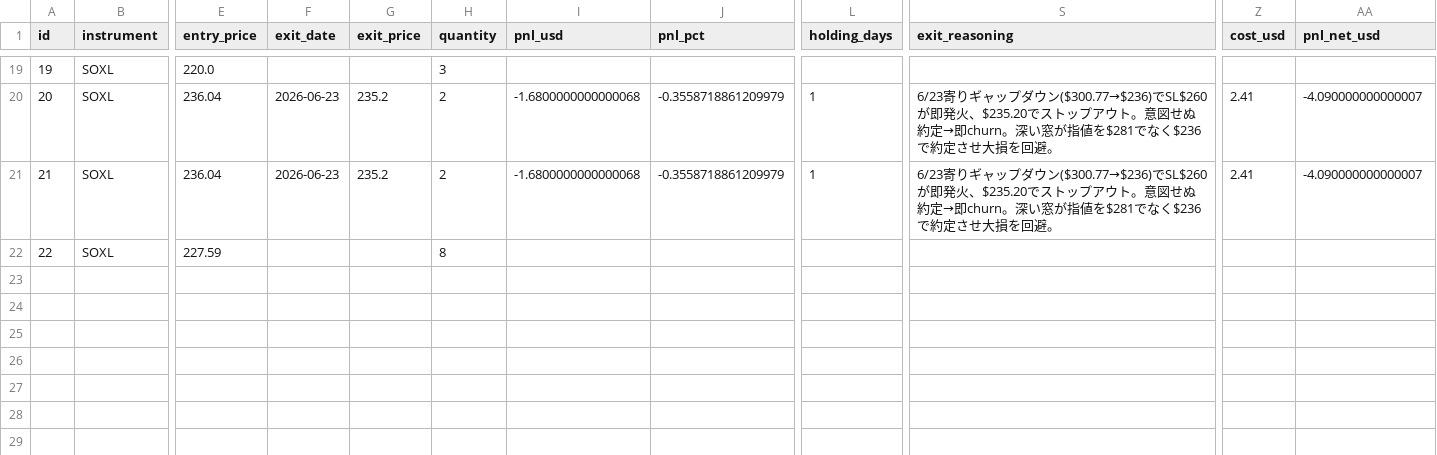
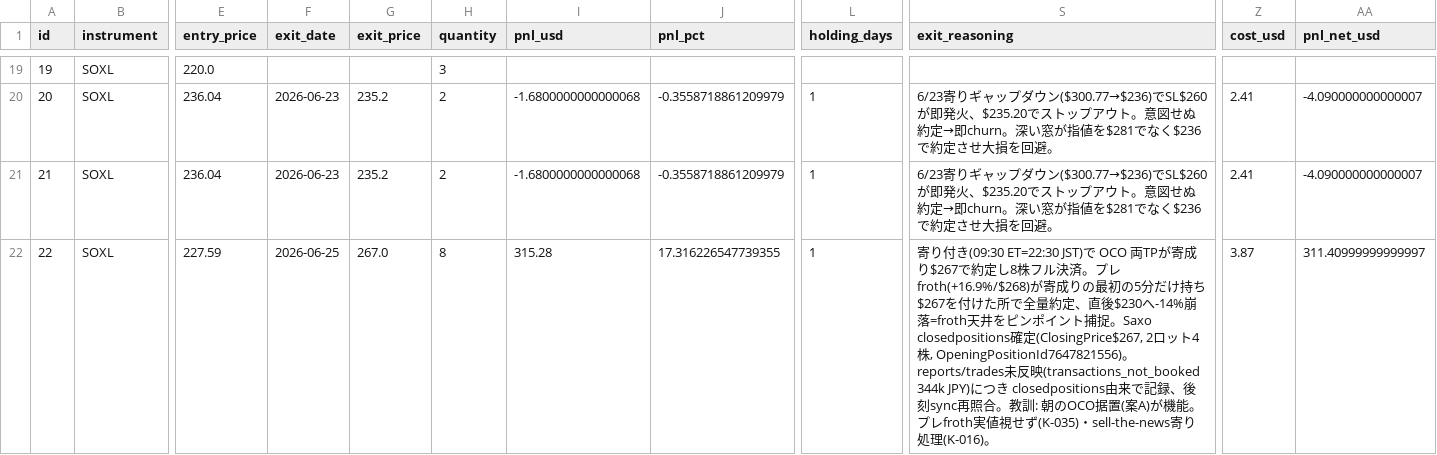
Before and after one commit to ksyunnnn/Master-Sensei, a CSV file: data/db_export/trades.csv, drawn as a sheet; only a part is shown, gaps mark what is left out; the diff covers the shown part only; the diff names each change by its address in the sheet, - before the commit and + after, or states it on an @@ line.

```diff
--- a/data/db_export/trades.csv
+++ b/data/db_export/trades.csv
-F22 (exit_date): (empty)
+F22 (exit_date): 2026-06-25
-G22 (exit_price): (empty)
+G22 (exit_price): 267.0
-I22 (pnl_usd): (empty)
+I22 (pnl_usd): 315.28
-J22 (pnl_pct): (empty)
+J22 (pnl_pct): 17.316226547739355
-L22 (holding_days): (empty)
+L22 (holding_days): 1
-S22 (exit_reasoning): (empty)
+S22 (exit_reasoning): 寄り付き(09:30 ET=22:30 JST)で OCO 両TPが寄成り$267で約定し8株フル決済。プレfroth(+16.9%/$268)が寄成りの最初の5分だけ持ち$267を付けた所で全量約定、直後$230へ-14%崩落=froth天井をピンポイント捕捉。Saxo closedpositions確定(ClosingPrice$267, 2ロット4株, OpeningPositionId7647821556)。reports/trades未反映(transactions_not_booked 344k JPY)につき closedpositions由来で記録、後刻sync再照合。教訓: 朝のOCO据置(案A)が機能。プレfroth実値視せず(K-035)・sell-the-news寄り処理(K-016)。
-Z22 (cost_usd): (empty)
+Z22 (cost_usd): 3.87
-AA22 (pnl_net_usd): (empty)
+AA22 (pnl_net_usd): 311.40999999999997
```
Also changed, not shown: 1 added row elsewhere in this file, data/db_export/knowledge.csv, data/db_export/predictions.csv, 4 other files.
